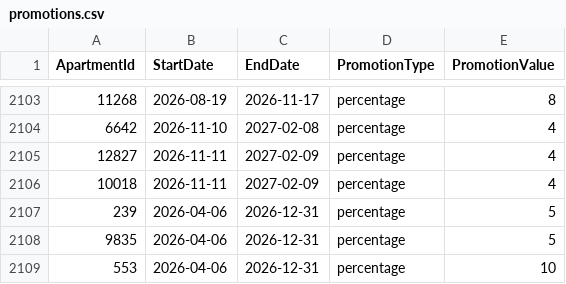
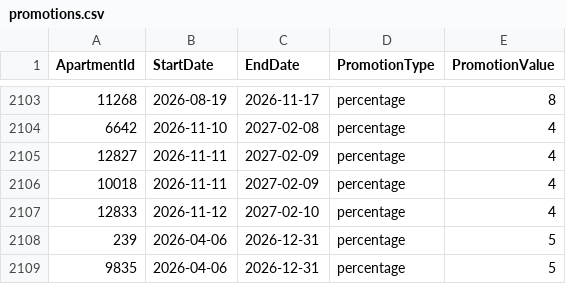
Before and after one commit to AryanGupta-Faireez/demand-dashboard, a CSV file: data/promotions.csv, drawn as a sheet; only a part is shown, gaps mark what is left out; the shorter side is filled out with more unchanged rows; the diff names each change by its address in the sheet, - before the commit and + after, or states it on an @@ line.

```diff
--- a/data/promotions.csv
+++ b/data/promotions.csv
+row 2107: 12833 | 2026-11-12 | 2027-02-10 | percentage | 4
```
Also changed, not shown: data/apartments.csv, data/recurring_bookings.csv, 3 other files.
